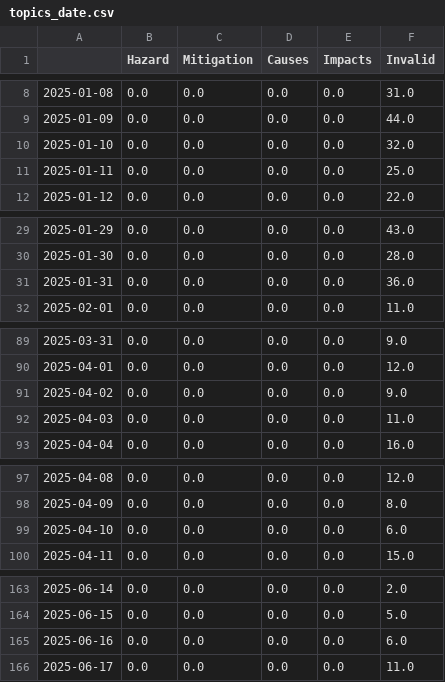
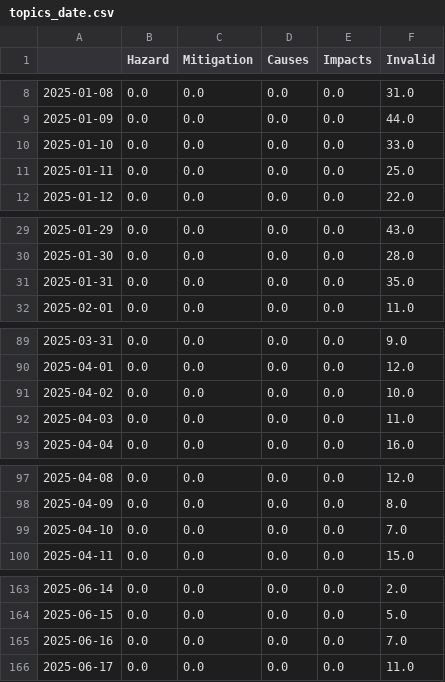
Before and after one commit to magaliekathrin-news/wildFire, a CSV file: csv/topics_date.csv, drawn as a sheet; only a part is shown, gaps mark what is left out; the diff covers the shown part only.

```diff
--- a/csv/topics_date.csv
+++ b/csv/topics_date.csv
@@ -9,3 +9,3 @@
 2025-01-09,0.0,0.0,0.0,0.0,44.0
-2025-01-10,0.0,0.0,0.0,0.0,32.0
+2025-01-10,0.0,0.0,0.0,0.0,33.0
 2025-01-11,0.0,0.0,0.0,0.0,25.0
@@ -30,3 +30,3 @@
 2025-01-30,0.0,0.0,0.0,0.0,28.0
-2025-01-31,0.0,0.0,0.0,0.0,36.0
+2025-01-31,0.0,0.0,0.0,0.0,35.0
 2025-02-01,0.0,0.0,0.0,0.0,11.0
@@ -90,3 +90,3 @@
 2025-04-01,0.0,0.0,0.0,0.0,12.0
-2025-04-02,0.0,0.0,0.0,0.0,9.0
+2025-04-02,0.0,0.0,0.0,0.0,10.0
 2025-04-03,0.0,0.0,0.0,0.0,11.0
@@ -98,3 +98,3 @@
 2025-04-09,0.0,0.0,0.0,0.0,8.0
-2025-04-10,0.0,0.0,0.0,0.0,6.0
+2025-04-10,0.0,0.0,0.0,0.0,7.0
 2025-04-11,0.0,0.0,0.0,0.0,15.0
@@ -164,3 +164,3 @@
 2025-06-15,0.0,0.0,0.0,0.0,5.0
-2025-06-16,0.0,0.0,0.0,0.0,6.0
+2025-06-16,0.0,0.0,0.0,0.0,7.0
 2025-06-17,0.0,0.0,0.0,0.0,11.0
```
Also changed, not shown: 2 added rows and 16 edited cells elsewhere in this file, 4 other files.
